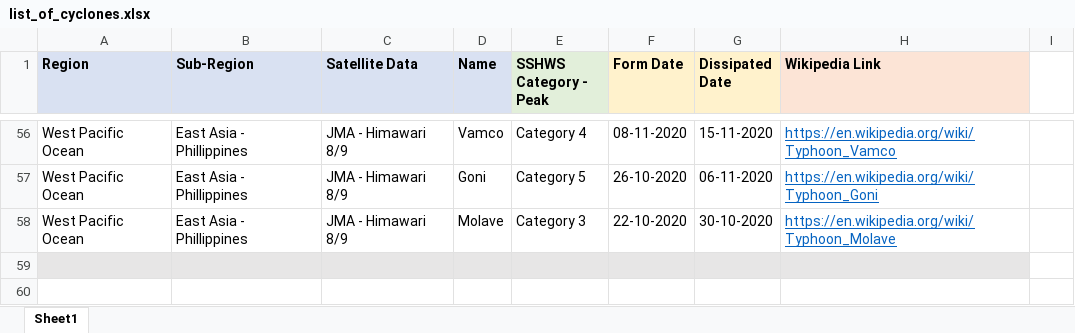
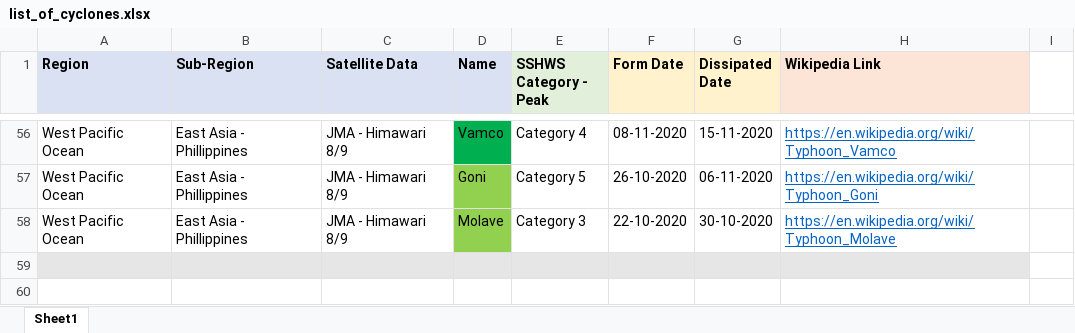
Before and after one commit to vedanggggg/cyclone-forecasting, an Excel workbook: forecast-video-diffmodels/dataproc/list_of_cyclones.xlsx, sheet Sheet1, drawn as a sheet; only a part is shown, gaps mark what is left out; values as stored, in another font and other column widths than the file's, no borders; the diff covers the shown part only; the diff names each change by its address in the sheet, - before the commit and + after, or states it on an @@ line.

```diff
--- a/forecast-video-diffmodels/dataproc/list_of_cyclones.xlsx (sheet Sheet1)
+++ b/forecast-video-diffmodels/dataproc/list_of_cyclones.xlsx (sheet Sheet1)
-D56 fill: none
+D56 fill: #00B050
-D57:D58 fill: none
+D57:D58 fill: #92D050
```
Also changed, not shown: cell formats elsewhere in this sheet, 15 other files.
